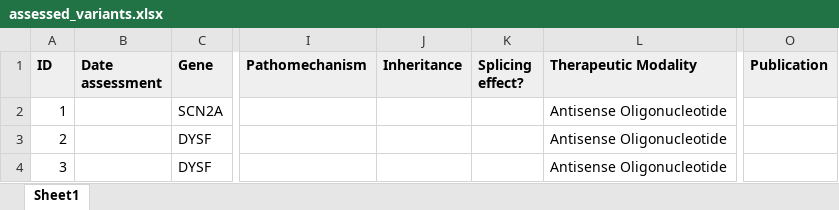
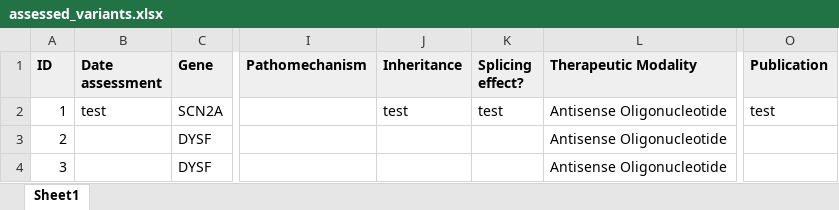
Before and after one commit to N1Collaborative/Gene_Registry, an Excel workbook: assessed_variants.xlsx, sheet Sheet1, drawn as a sheet; only a part is shown, gaps mark what is left out; values as stored, in another font and other column widths than the file's, no borders; the diff names each change by its address in the sheet, - before the commit and + after, or states it on an @@ line.

Commit message:
Add files via upload

```diff
--- a/assessed_variants.xlsx (sheet Sheet1)
+++ b/assessed_variants.xlsx (sheet Sheet1)
-B2 (Date assessment): (empty)
+B2 (Date assessment): test
-J2 (Inheritance): (empty)
+J2 (Inheritance): test
-K2 (Splicing effect?): (empty)
+K2 (Splicing effect?): test
-O2 (Publication): (empty)
+O2 (Publication): test
```
